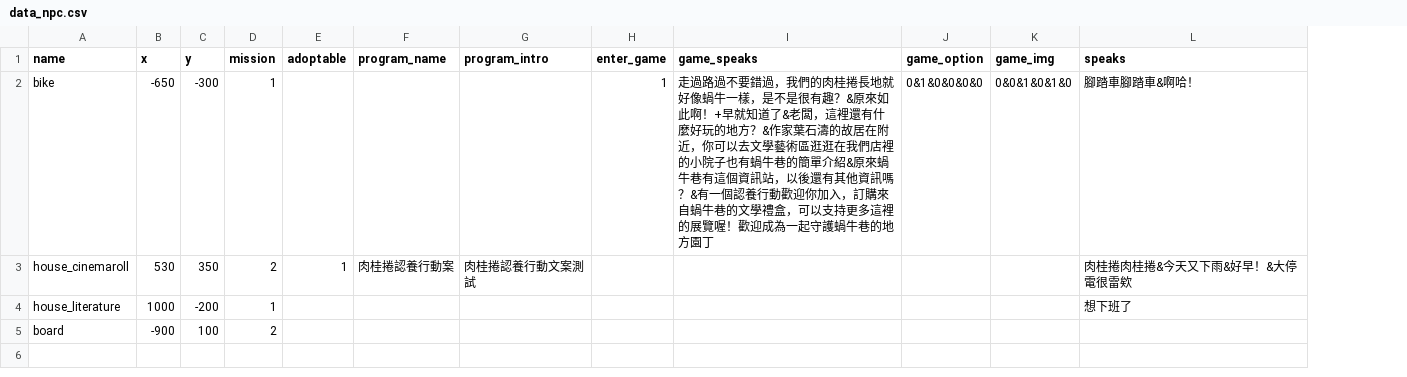
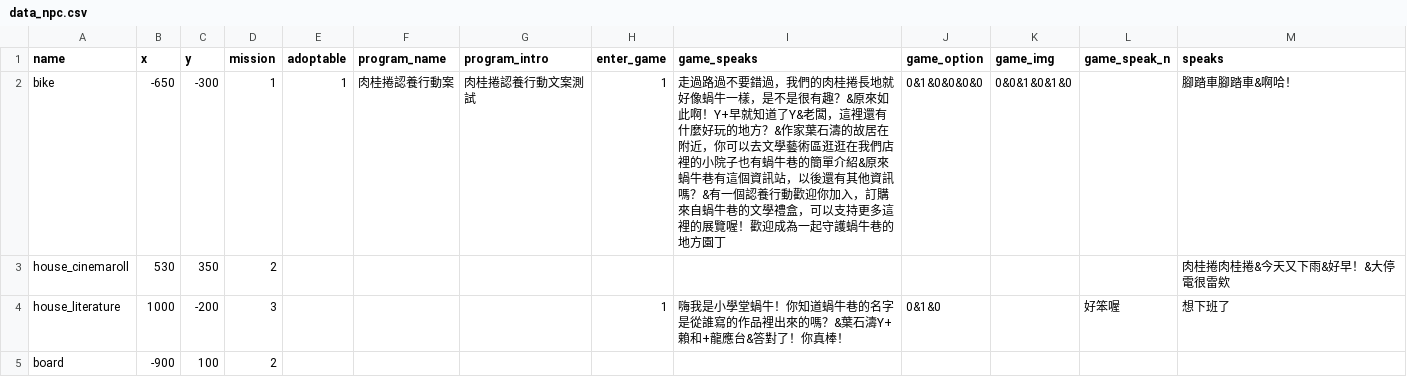
Before and after one commit to ienming/snail-journey, a CSV file: src/data/data_npc.csv, drawn as a sheet; the diff names each change by its address in the sheet, - before the commit and + after, or states it on an @@ line.

```diff
--- a/src/data/data_npc.csv
+++ b/src/data/data_npc.csv
+column L (game_speak_n), row 4: 好笨喔
-E2 (adoptable): (empty)
+E2 (adoptable): 1
-F2 (program_name): (empty)
+F2 (program_name): 肉桂捲認養行動案
-G2 (program_intro): (empty)
+G2 (program_intro): 肉桂捲認養行動文案測試
-I2 (game_speaks): …如此啊！+早就知道了&老闆，這…
+I2 (game_speaks): …如此啊！Y+早就知道了Y&老闆，這…
-E3 (adoptable): 1
+E3 (adoptable): (empty)
-F3 (program_name): 肉桂捲認養行動案
+F3 (program_name): (empty)
-G3 (program_intro): 肉桂捲認養行動文案測試
+G3 (program_intro): (empty)
-D4 (mission): 1
+D4 (mission): 3
-H4 (enter_game): (empty)
+H4 (enter_game): 1
-I4 (game_speaks): (empty)
+I4 (game_speaks): 嗨我是小學堂蝸牛！你知道蝸牛巷的名字是從誰寫的作品裡出來的嗎？&葉石濤Y+賴和+龍應台&答對了！你真棒！
-J4 (game_option): (empty)
+J4 (game_option): 0&1&0
```
Also changed, not shown: 15 other files.
